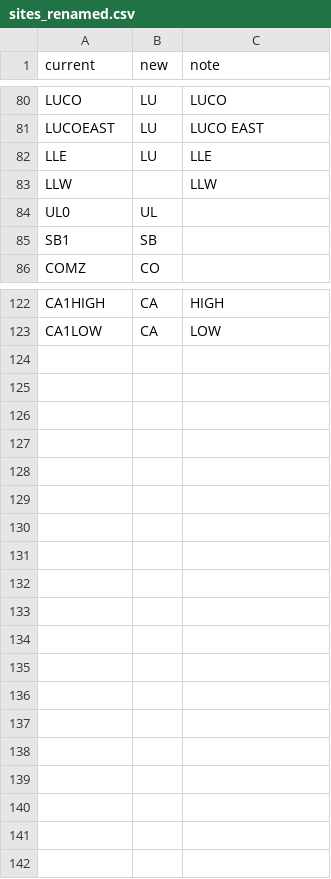
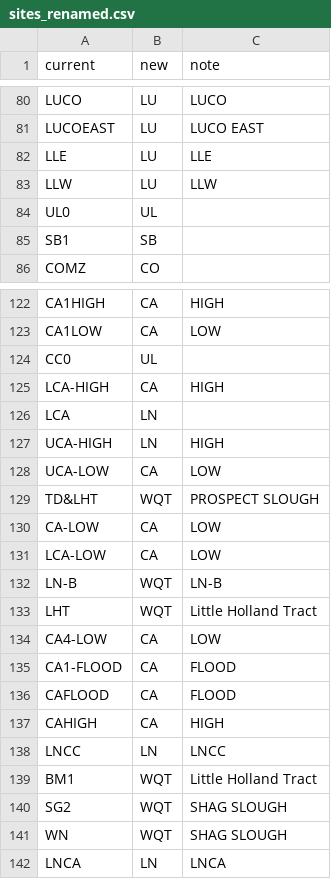
Before and after one commit to ucd-cws/arcproject-wq-processing, a CSV file: arcproject/scripts/load_data_bulk/sites_renamed.csv, drawn as a sheet; only a part is shown, gaps mark what is left out.

Commit message:
loads all data

```diff
--- a/arcproject/scripts/load_data_bulk/sites_renamed.csv
+++ b/arcproject/scripts/load_data_bulk/sites_renamed.csv
@@ -82,3 +82,3 @@ LUCOEAST,LU,LUCO EAST
 LLE,LU,LLE
-LLW,,LLW
+LLW,LU,LLW
 UL0,UL,
@@ -123 +123,20 @@ CA1HIGH,CA,HIGH
 CA1LOW,CA,LOW
+CC0,UL,
+LCA-HIGH,CA,HIGH
+LCA,LN,
+UCA-HIGH,LN,HIGH
+UCA-LOW,CA,LOW
+TD&LHT,WQT,PROSPECT SLOUGH
+CA-LOW,CA,LOW
+LCA-LOW,CA,LOW
+LN-B,WQT,LN-B
+LHT,WQT,Little Holland Tract
+CA4-LOW,CA,LOW
+CA1-FLOOD,CA,FLOOD
+CAFLOOD,CA,FLOOD
+CAHIGH,CA,HIGH
+LNCC,LN,LNCC
+BM1,WQT,Little Holland Tract
+SG2,WQT,SHAG SLOUGH
+WN,WQT,SHAG SLOUGH
+LNCA,LN,LNCA
```
Also changed, not shown: 5 other files.
